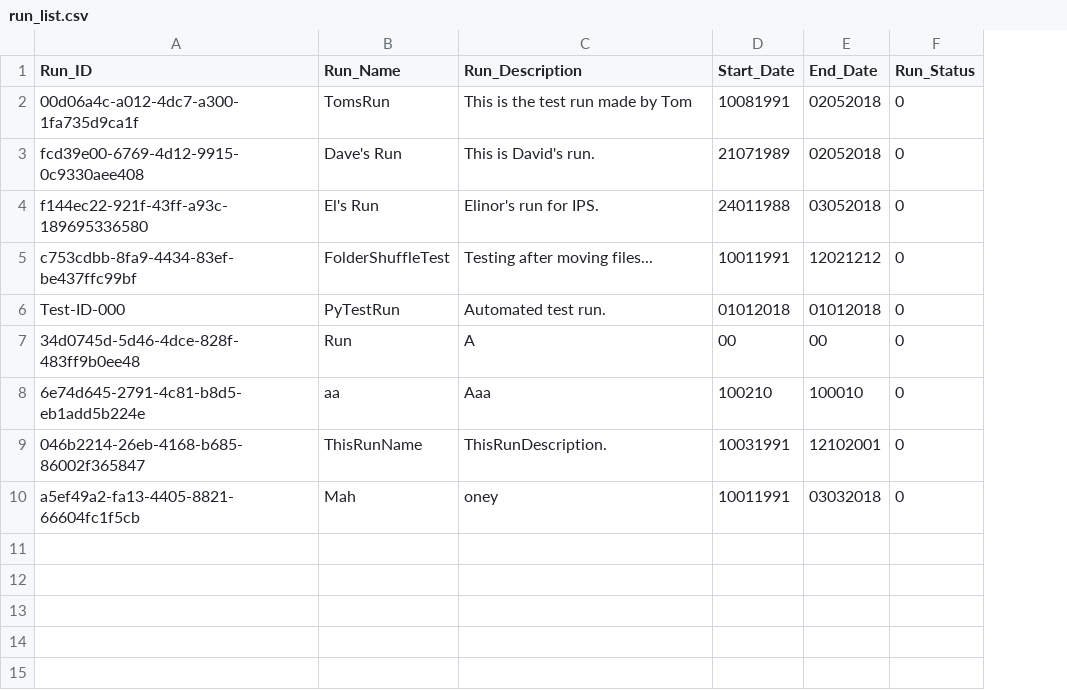
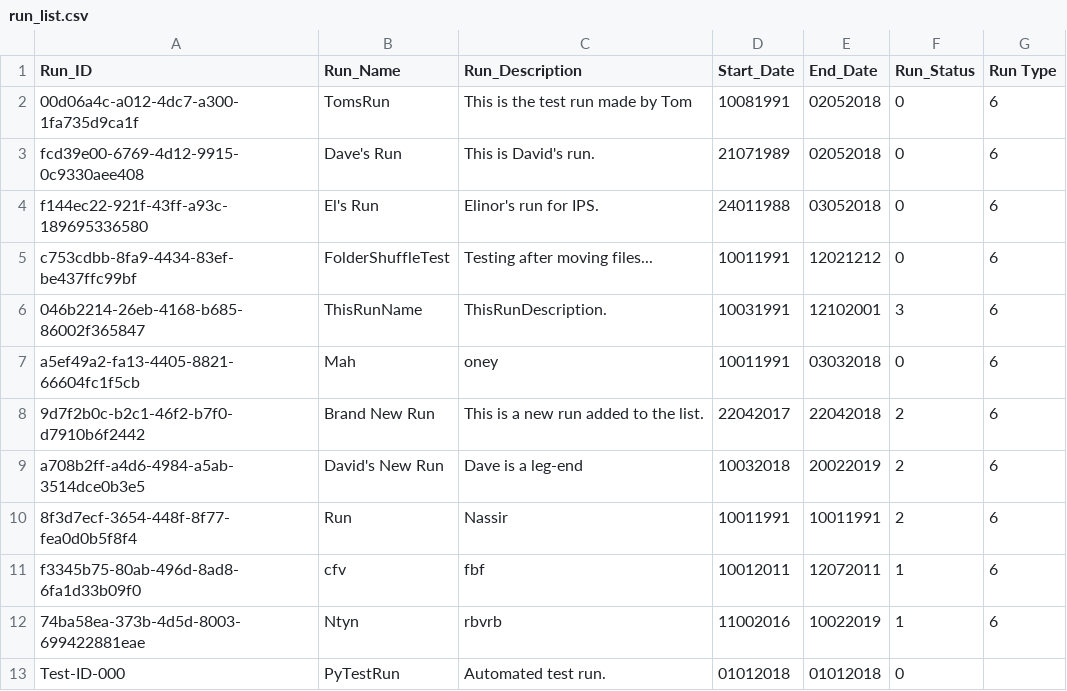
Before and after one commit to martyncolmer/ips_user_interface, a CSV file: webapp/resources/run_list.csv, drawn as a sheet; removed rows and columns are numbered as before the commit, all else as after; the diff names each change by its address in the sheet, - before the commit and + after, or states it on an @@ line.

```diff
--- a/webapp/resources/run_list.csv
+++ b/webapp/resources/run_list.csv
+column G (Run Type), rows 2-5: all 6
+row 6: 046b2214-26eb-4168-b685-86002f365847 | ThisRunName | ThisRunDescription. | 10031991 | 12102001 | 3 | 6
@@ row 10 moved to row 7: a5ef49a2-fa13-4405-8821-66604fc1f5cb @@
+row 8: 9d7f2b0c-b2c1-46f2-b7f0-d7910b6f2442 | Brand New Run | This is a new run added to the list. | 22042017 | 22042018 | 2 | 6
+row 9: a708b2ff-a4d6-4984-a5ab-3514dce0b3e5 | David's New Run | Dave is a leg-end | 10032018 | 20022019 | 2 | 6
+row 10: 8f3d7ecf-3654-448f-8f77-fea0d0b5f8f4 | Run | Nassir | 10011991 | 10011991 | 2 | 6
+row 11: f3345b75-80ab-496d-8ad8-6fa1d33b09f0 | cfv | fbf | 10012011 | 12072011 | 1 | 6
+row 12: 74ba58ea-373b-4d5d-8003-699422881eae | Ntyn | rbvrb | 11002016 | 10022019 | 1 | 6
-row 7: 34d0745d-5d46-4dce-828f-483ff9b0ee48 | Run | A | 00 | 00 | 0
-row 8: 6e74d645-2791-4c81-b8d5-eb1add5b224e | aa | Aaa | 100210 | 100010 | 0
-row 9: 046b2214-26eb-4168-b685-86002f365847 | ThisRunName | ThisRunDescription. | 10031991 | 12102001 | 0
```
Also changed, not shown: 5 other files.
